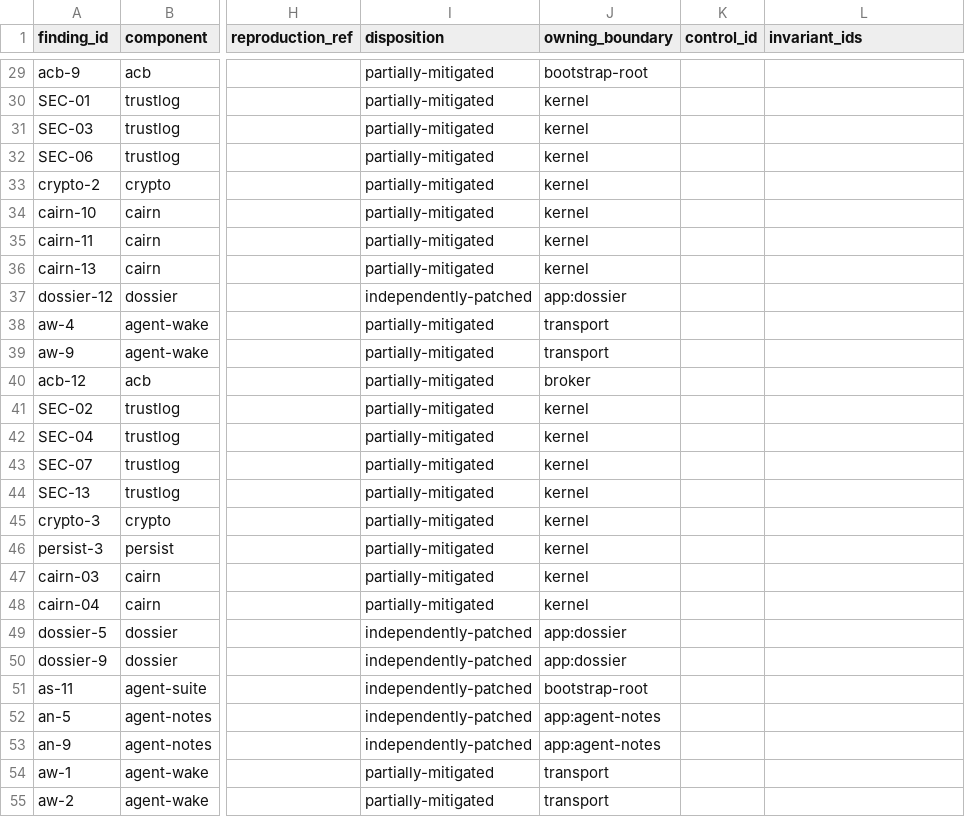
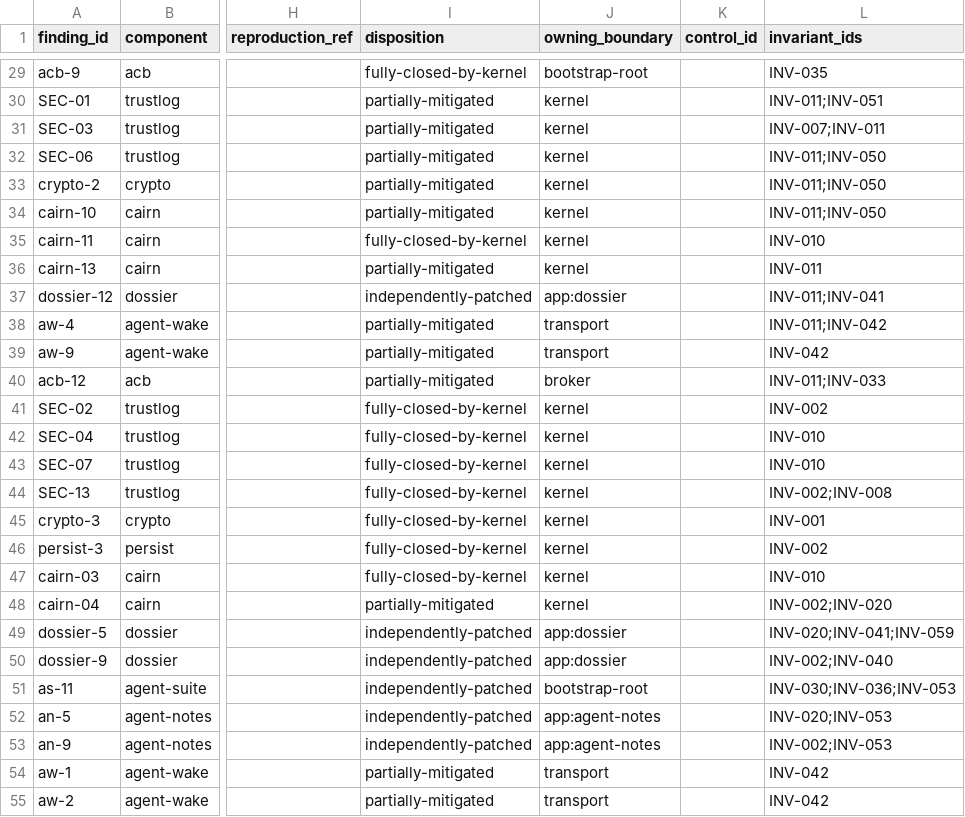
Before and after one commit to hraedon/agent-suite, a CSV file: plans/025-0a/MATRIX.csv, drawn as a sheet; only a part is shown, gaps mark what is left out; the diff covers the shown part only; the diff names each change by its address in the sheet, - before the commit and + after, or states it on an @@ line.

```diff
--- a/plans/025-0a/MATRIX.csv
+++ b/plans/025-0a/MATRIX.csv
-I29 (disposition): partially-mitigated
+I29 (disposition): fully-closed-by-kernel
-L29 (invariant_ids): (empty)
+L29 (invariant_ids): INV-035
-L30 (invariant_ids): (empty)
+L30 (invariant_ids): INV-011;INV-051
-L31 (invariant_ids): (empty)
+L31 (invariant_ids): INV-007;INV-011
-L32:L34 (invariant_ids): (empty)
+L32:L34 (invariant_ids): INV-011;INV-050
-I35 (disposition): partially-mitigated
+I35 (disposition): fully-closed-by-kernel
-L35 (invariant_ids): (empty)
+L35 (invariant_ids): INV-010
-L36 (invariant_ids): (empty)
+L36 (invariant_ids): INV-011
-L37 (invariant_ids): (empty)
+L37 (invariant_ids): INV-011;INV-041
-L38 (invariant_ids): (empty)
+L38 (invariant_ids): INV-011;INV-042
-L39 (invariant_ids): (empty)
+L39 (invariant_ids): INV-042
-L40 (invariant_ids): (empty)
+L40 (invariant_ids): INV-011;INV-033
-I41:I47 (disposition): partially-mitigated
+I41:I47 (disposition): fully-closed-by-kernel
-L41 (invariant_ids): (empty)
+L41 (invariant_ids): INV-002
-L42:L43 (invariant_ids): (empty)
+L42:L43 (invariant_ids): INV-010
-L44 (invariant_ids): (empty)
+L44 (invariant_ids): INV-002;INV-008
-L45 (invariant_ids): (empty)
+L45 (invariant_ids): INV-001
-L46 (invariant_ids): (empty)
+L46 (invariant_ids): INV-002
-L47 (invariant_ids): (empty)
+L47 (invariant_ids): INV-010
-L48 (invariant_ids): (empty)
+L48 (invariant_ids): INV-002;INV-020
-L49 (invariant_ids): (empty)
+L49 (invariant_ids): INV-020;INV-041;INV-059
-L50 (invariant_ids): (empty)
+L50 (invariant_ids): INV-002;INV-040
-L51 (invariant_ids): (empty)
+L51 (invariant_ids): INV-030;INV-036;INV-053
-L52 (invariant_ids): (empty)
+L52 (invariant_ids): INV-020;INV-053
-L53 (invariant_ids): (empty)
+L53 (invariant_ids): INV-002;INV-053
-L54:L55 (invariant_ids): (empty)
+L54:L55 (invariant_ids): INV-042
```
Also changed, not shown: 160 edited cells elsewhere in this file, 2 other files.
